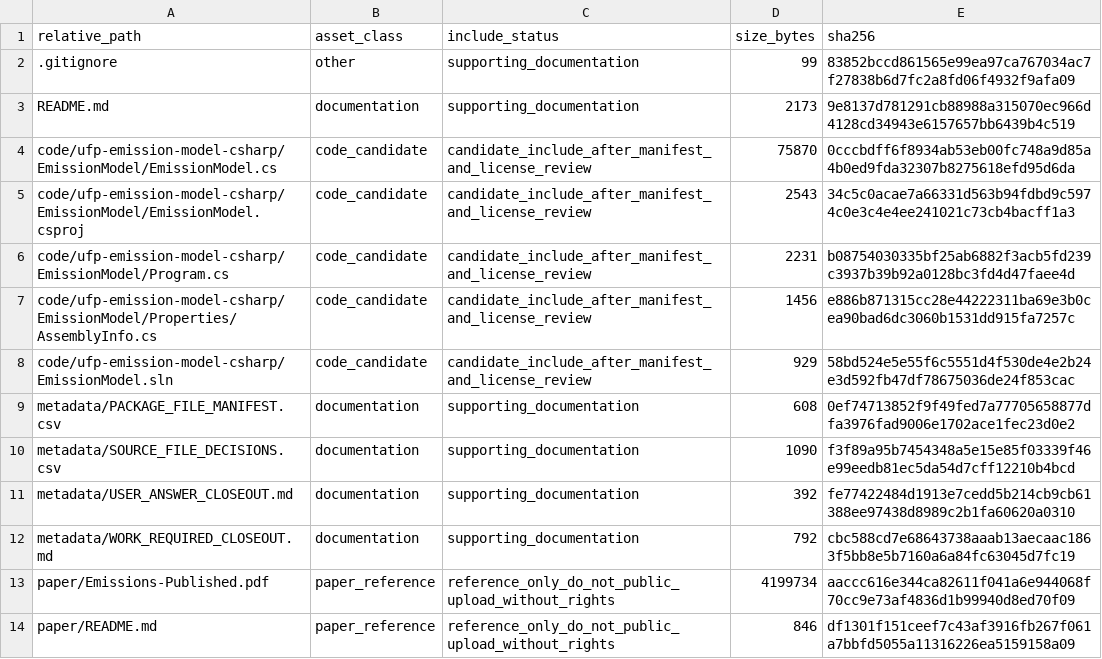
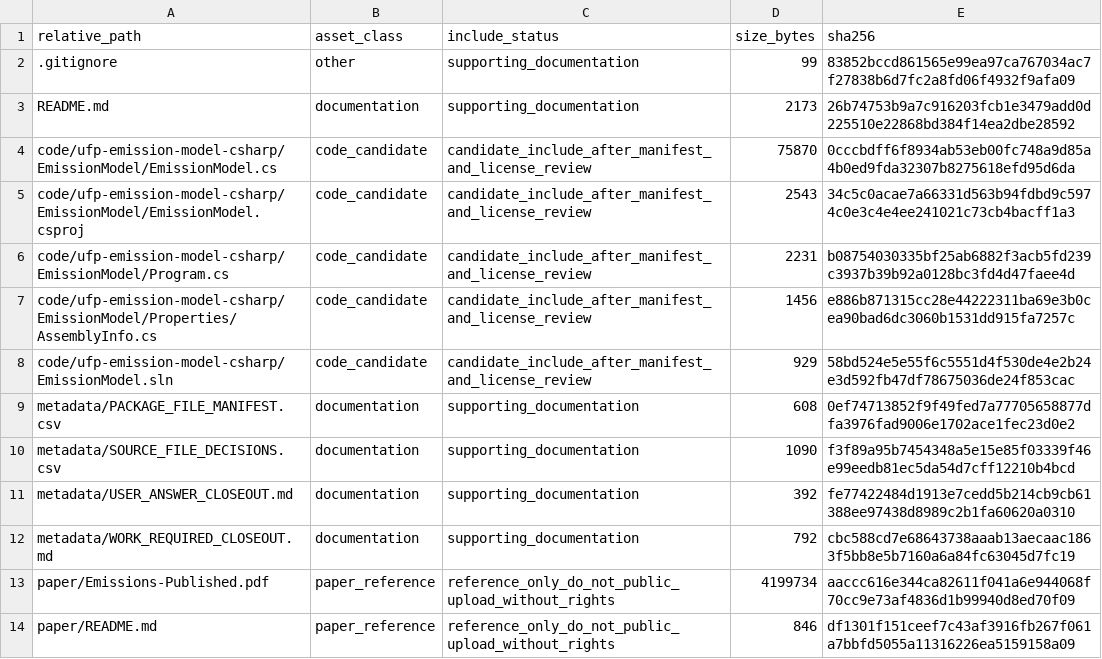
Before and after one commit to dlevinson/paper-2016-14-population-exposure-to-ultrafine-particles-size-resolved-and-real-time-models, a CSV file: PACKAGE_MANIFEST.csv, drawn as a sheet.

Commit message:
Prepare public package snapshot

```diff
--- a/PACKAGE_MANIFEST.csv
+++ b/PACKAGE_MANIFEST.csv
@@ -2,3 +2,3 @@ relative_path,asset_class,include_status,size_bytes,sha256
 .gitignore,other,supporting_documentation,99,83852bccd861565e99ea97ca767034ac7f27838b6d7fc2a8fd06f4932f9afa09
-README.md,documentation,supporting_documentation,2173,9e8137d781291cb88988a315070ec966d4128cd34943e6157657bb6439b4c519
+README.md,documentation,supporting_documentation,2173,26b74753b9a7c916203fcb1e3479add0d225510e22868bd384f14ea2dbe28592
 code/ufp-emission-model-csharp/EmissionModel/EmissionModel.cs,code_candidate,candidate_include_after_manifest_and_license_review,75870,0cccbdff6f8934ab53eb00fc748a9d85a4b0ed9fda32307b8275618efd95d6da
```
Also changed, not shown: 3 other files.
